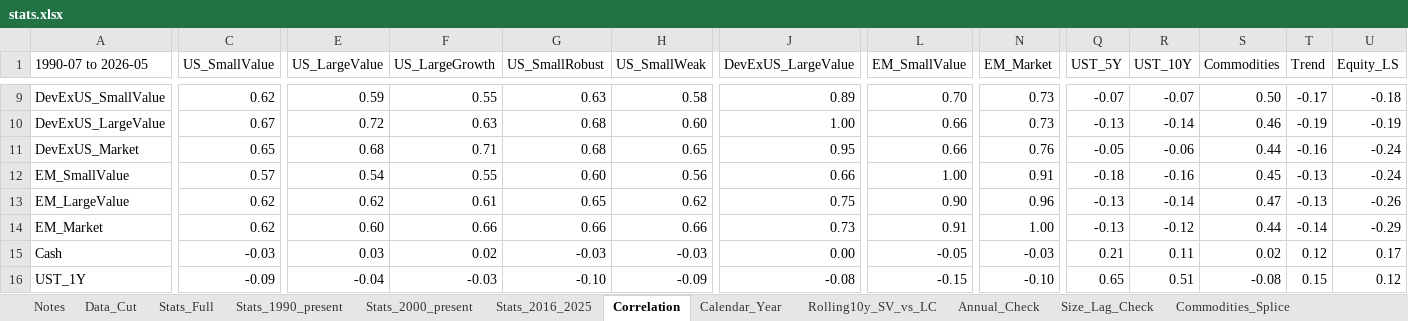
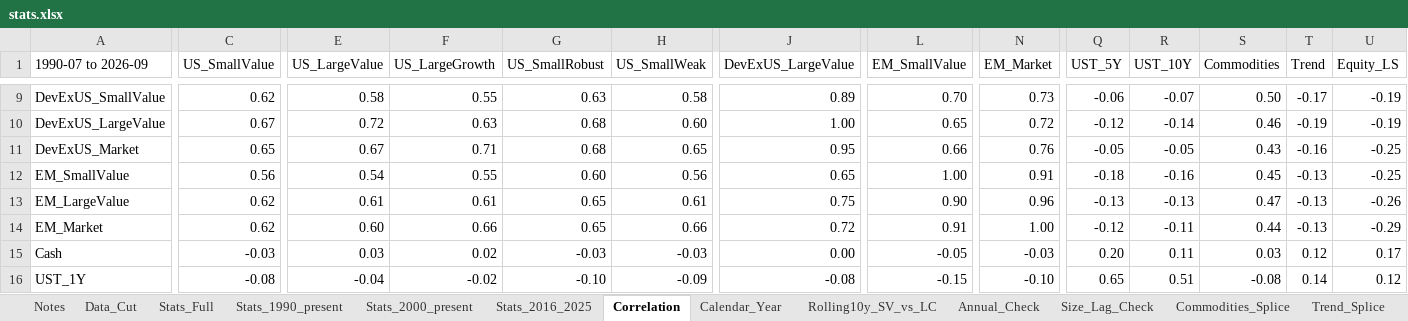
Before and after one commit to zacharynorman923-design/Optimizer, an Excel workbook: data/processed/stats.xlsx, sheet Correlation, drawn as a sheet; only a part is shown, gaps mark what is left out; values as stored, in another font and other column widths than the file's, no borders; the diff covers the shown part only; the diff names each change by its address in the sheet, - before the commit and + after, or states it on an @@ line.

```diff
--- a/data/processed/stats.xlsx (sheet Correlation)
+++ b/data/processed/stats.xlsx (sheet Correlation)
+sheet tab: Trend_Splice
-A1: 1990-07 to 2026-05
+A1: 1990-07 to 2026-09
-E9 (US_LargeValue): 0.59
+E9 (US_LargeValue): 0.58
-Q9 (UST_5Y): -0.07
+Q9 (UST_5Y): -0.06
-U9 (Equity_LS): -0.18
+U9 (Equity_LS): -0.19
-L10 (EM_SmallValue): 0.66
+L10 (EM_SmallValue): 0.65
-N10 (EM_Market): 0.73
+N10 (EM_Market): 0.72
-Q10 (UST_5Y): -0.13
+Q10 (UST_5Y): -0.12
-E11 (US_LargeValue): 0.68
+E11 (US_LargeValue): 0.67
-R11 (UST_10Y): -0.06
+R11 (UST_10Y): -0.05
-S11 (Commodities): 0.44
+S11 (Commodities): 0.43
-U11:U12 (Equity_LS): -0.24
+U11:U12 (Equity_LS): -0.25
-C12 (US_SmallValue): 0.57
+C12 (US_SmallValue): 0.56
-J12 (DevExUS_LargeValue): 0.66
+J12 (DevExUS_LargeValue): 0.65
-E13 (US_LargeValue): 0.62
+E13 (US_LargeValue): 0.61
-H13 (US_SmallWeak): 0.62
+H13 (US_SmallWeak): 0.61
-R13 (UST_10Y): -0.14
+R13 (UST_10Y): -0.13
-G14 (US_SmallRobust): 0.66
+G14 (US_SmallRobust): 0.65
-J14 (DevExUS_LargeValue): 0.73
+J14 (DevExUS_LargeValue): 0.72
-Q14 (UST_5Y): -0.13
+Q14 (UST_5Y): -0.12
-R14 (UST_10Y): -0.12
+R14 (UST_10Y): -0.11
-T14 (Trend): -0.14
+T14 (Trend): -0.13
-Q15 (UST_5Y): 0.21
+Q15 (UST_5Y): 0.20
-S15 (Commodities): 0.02
+S15 (Commodities): 0.03
-C16 (US_SmallValue): -0.09
+C16 (US_SmallValue): -0.08
-F16 (US_LargeGrowth): -0.03
+F16 (US_LargeGrowth): -0.02
-T16 (Trend): 0.15
+T16 (Trend): 0.14
```
Also changed, not shown: 70 edited cells elsewhere in this sheet, sheet Data_Cut, sheet Stats_1990_present, sheet Stats_2000_present, sheet Stats_Full, sheet Commodities_Splice, sheet Notes, 10 other files.
